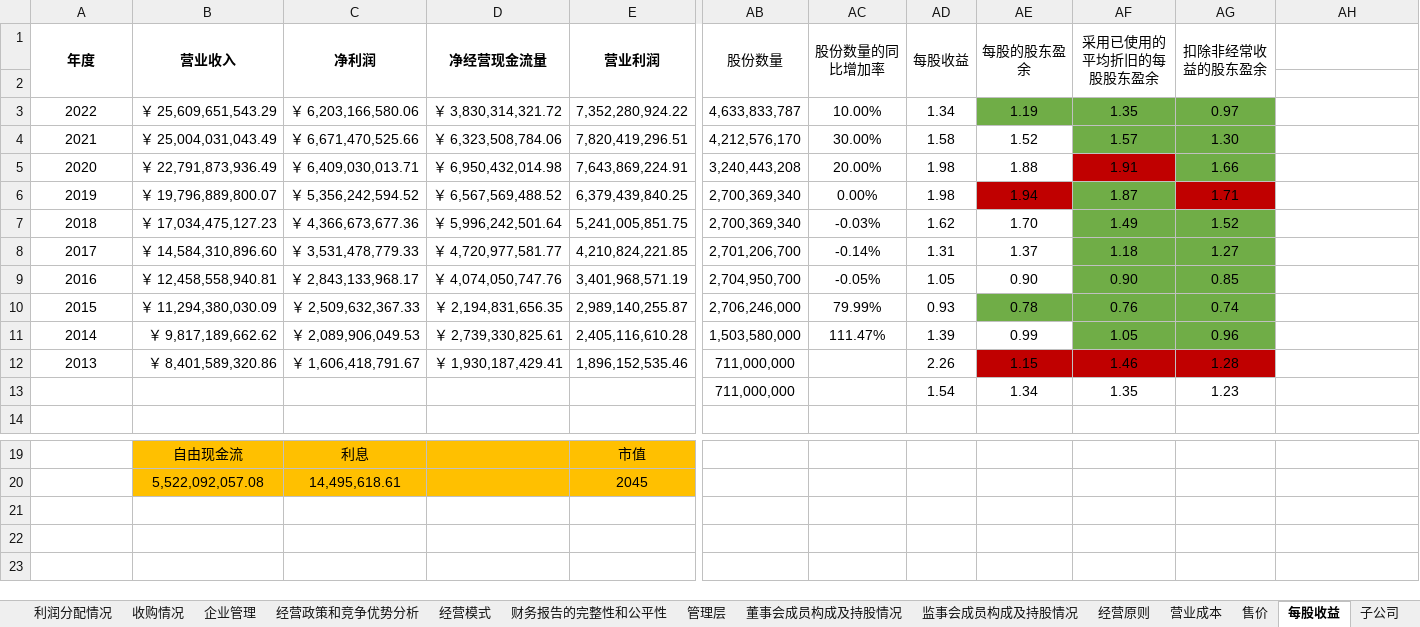
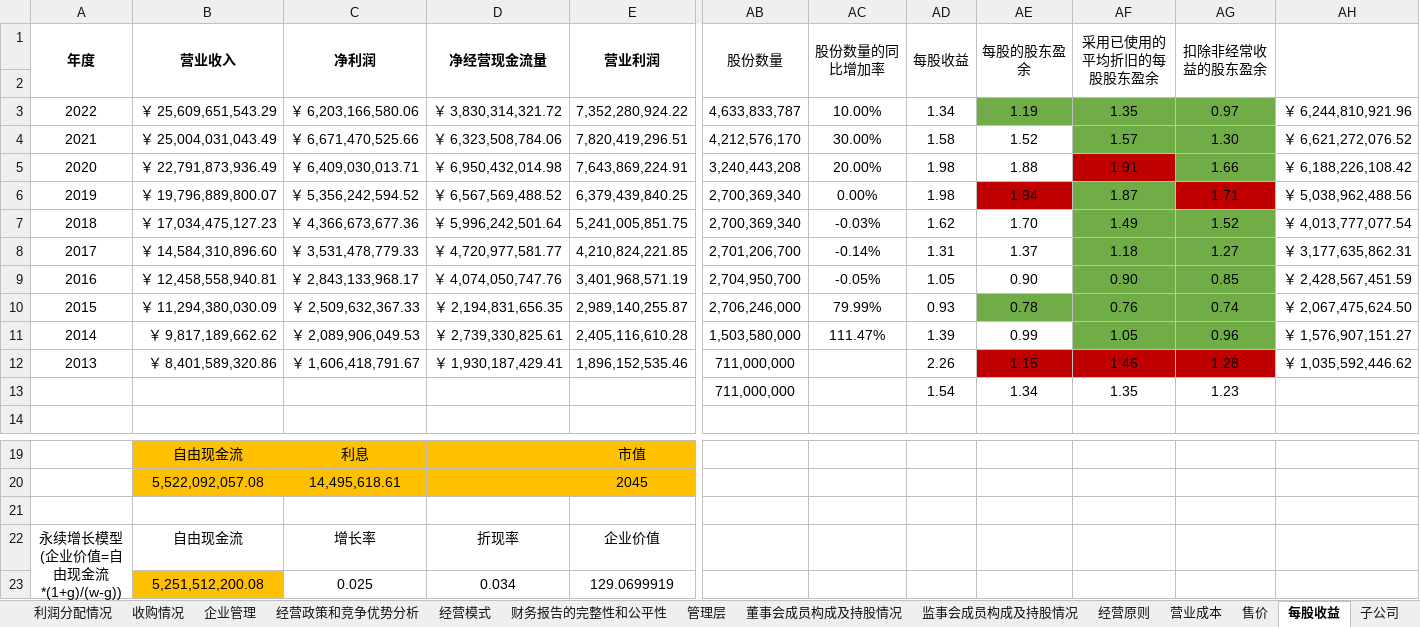
Before and after one commit to leaves-27/life, an Excel workbook: 我的创作/财务/证券投资/股票/财务报表分析系统/2023/财务/食品饮料行业/食品_调味品_肉制品_休闲食品.xlsx, sheet 每股收益, drawn as a sheet; only a part is shown, gaps mark what is left out; values as stored, in another font and other column widths than the file's, no borders; rows hold the shown columns only; ↵ is a line break in a cell; the diff names each change by its address in the sheet, - before the commit and + after, or states it on an @@ line.

```diff
--- a/我的创作/财务/证券投资/股票/财务报表分析系统/2023/财务/食品饮料行业/食品_调味品_肉制品_休闲食品.xlsx (sheet 每股收益)
+++ b/我的创作/财务/证券投资/股票/财务报表分析系统/2023/财务/食品饮料行业/食品_调味品_肉制品_休闲食品.xlsx (sheet 每股收益)
+AH1:AH2 merged
-AH3: (empty)
+AH3: ￥ 6,244,810,921.96
-AH4: (empty)
+AH4: ￥ 6,621,272,076.52
-AH5: (empty)
+AH5: ￥ 6,188,226,108.42
-AH6: (empty)
+AH6: ￥ 5,038,962,488.56
-AH7: (empty)
+AH7: ￥ 4,013,777,077.54
-AH8: (empty)
+AH8: ￥ 3,177,635,862.31
-AH9: (empty)
+AH9: ￥ 2,428,567,451.59
-AH10: (empty)
+AH10: ￥ 2,067,475,624.50
-AH11: (empty)
+AH11: ￥ 1,576,907,151.27
-AH12: (empty)
+AH12: ￥ 1,035,592,446.62
+row 21: (empty)
+row 22: 永续增长模型 ↵ (企业价值=自由现金流*(1+g)/(w-g)) | 自由现金流 | 增长率 | 折现率 | 企业价值
+row 23:  | 5,251,512,200.08 | 0.025 | 0.034 | 129.0699919
```
Also changed, not shown: sheet Sheet2, 我的创作/财务/证券投资/股票/财务报表分析系统/2023/财务/食品饮料行业/选股标准.xlsx, 1 other file.
